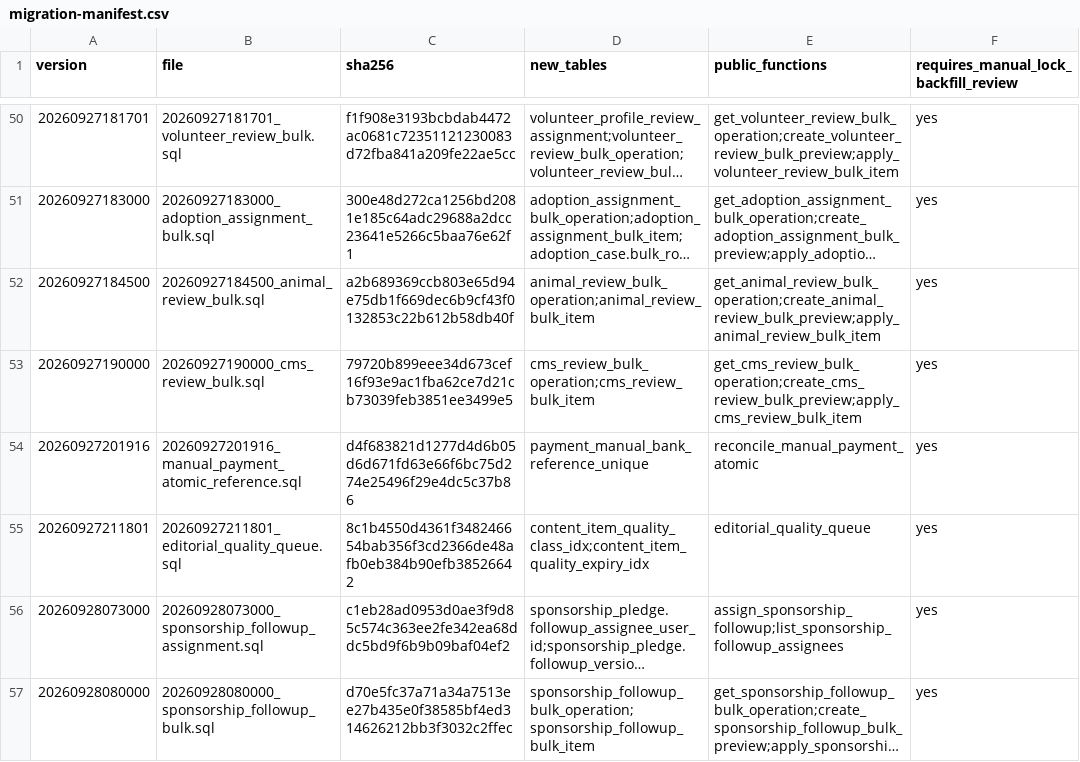
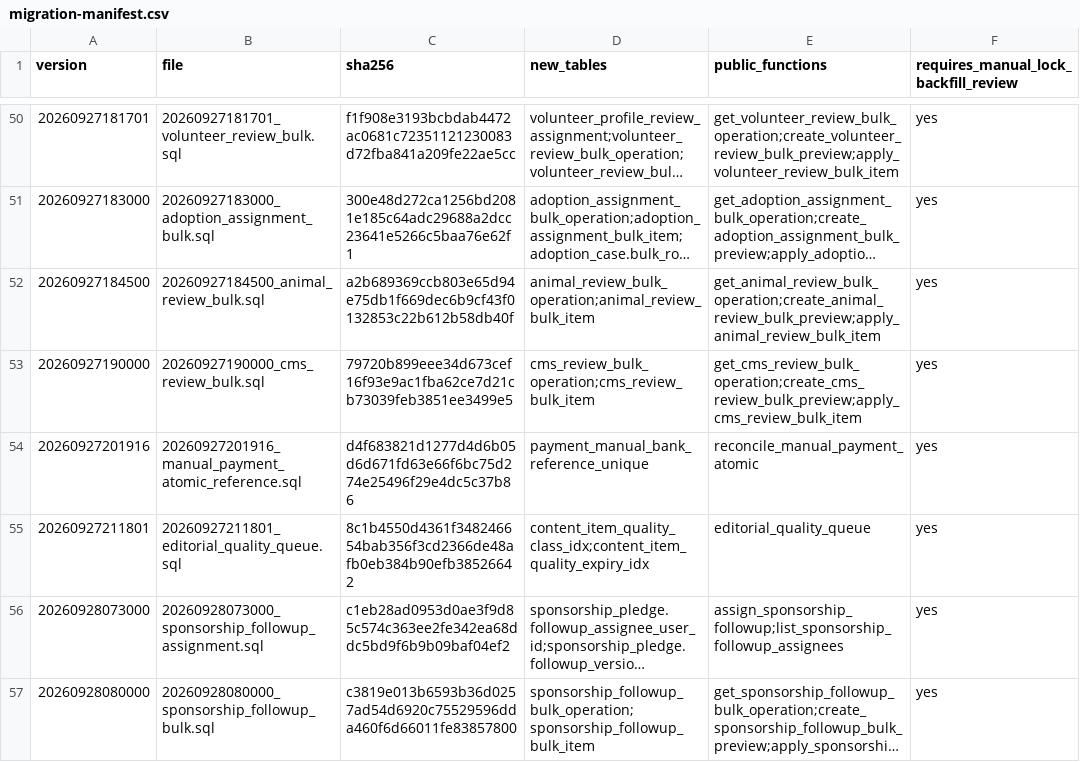
Before and after one commit to YNWAforever/hkscda, a CSV file: docs/evidence/audit-remediation-20260927/migration-manifest.csv, drawn as a sheet; only a part is shown, gaps mark what is left out; long unchanged cells end in …; the diff names each change by its address in the sheet, - before the commit and + after, or states it on an @@ line.

Commit message:
fix: reject sponsorship bulk assignments expiring during locks

```diff
--- a/docs/evidence/audit-remediation-20260927/migration-manifest.csv
+++ b/docs/evidence/audit-remediation-20260927/migration-manifest.csv
-C57 (sha256): d70e5fc37a71a34a7513ee27b435e0f38585bf4ed314626212bb3f3032c2ffec
+C57 (sha256): c3819e013b6593b36d0257ad54d6920c75529596dda460f6d66011fe83857800
```
Also changed, not shown: 3 other files.
